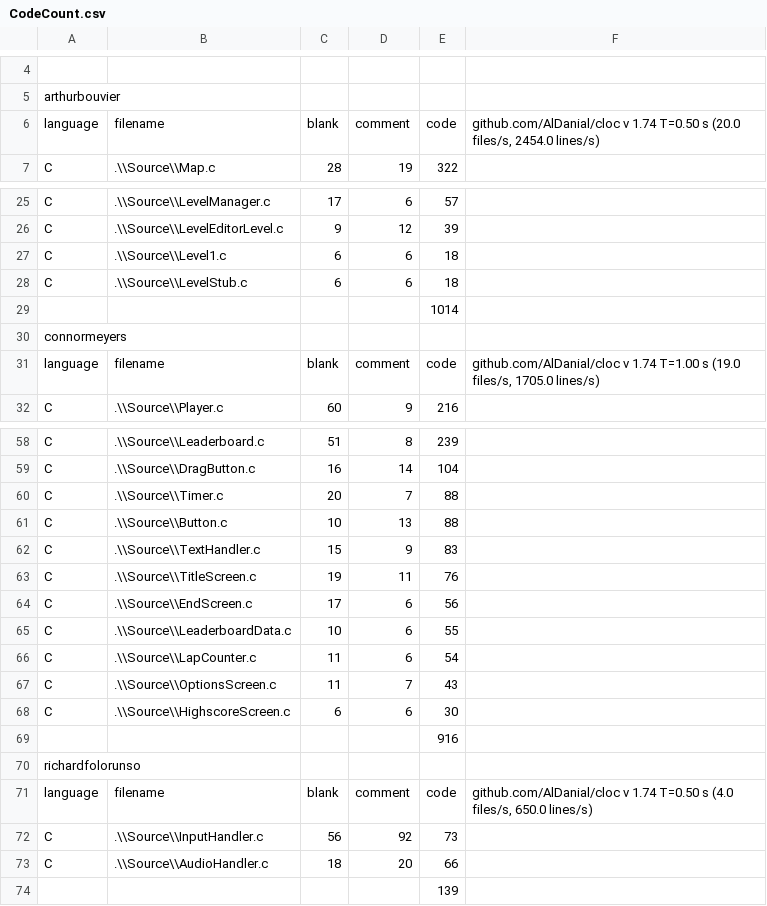
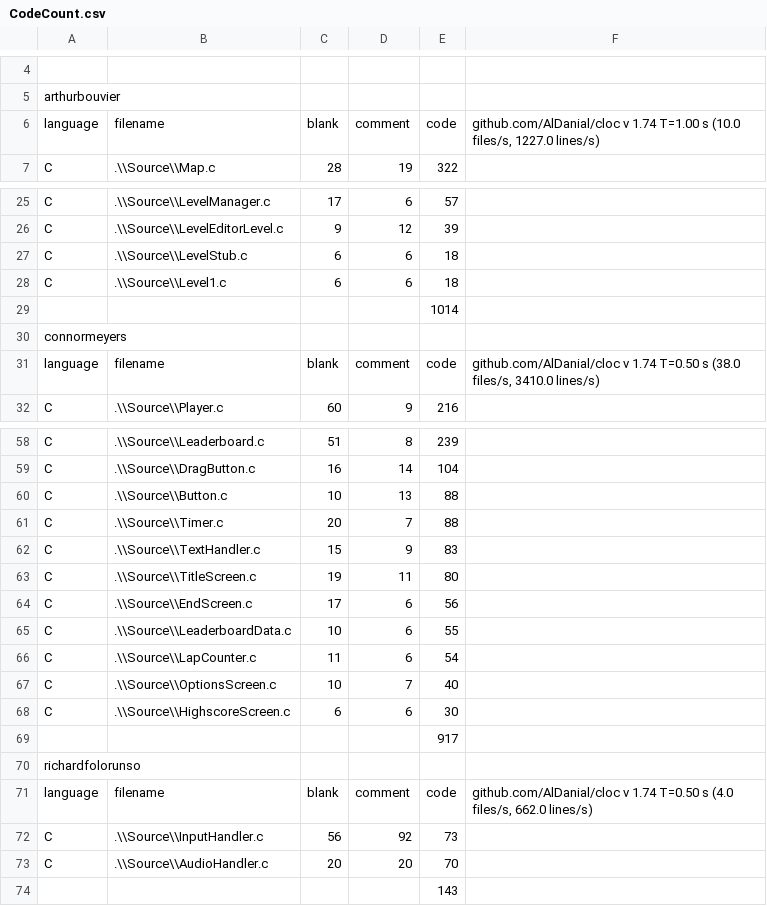
Before and after one commit to Saftur/digipengs, a CSV file: CodeCount.csv, drawn as a sheet; only a part is shown, gaps mark what is left out; the diff covers the shown part only; the diff names each change by its address in the sheet, - before the commit and + after, or states it on an @@ line.

```diff
--- a/CodeCount.csv
+++ b/CodeCount.csv
-F6: …v 1.74 T=0.50 s (20.0 files/s, 2454.0 lines/s)
+F6: …v 1.74 T=1.00 s (10.0 files/s, 1227.0 lines/s)
@@ row 28 moved to row 27: C @@
-F31: …v 1.74 T=1.00 s (19.0 files/s, 1705.0 lines/s)
+F31: …v 1.74 T=0.50 s (38.0 files/s, 3410.0 lines/s)
@@ row 61 moved to row 60: C @@
-E63: 76
+E63: 80
-C67: 11
+C67: 10
-E67: 43
+E67: 40
-E69: 916
+E69: 917
-F71: …(4.0 files/s, 650.0 lines/s)
+F71: …(4.0 files/s, 662.0 lines/s)
-C73: 18
+C73: 20
-E73: 66
+E73: 70
-E74: 139
+E74: 143
```
Also changed, not shown: 2 moved rows elsewhere in this file, 4 other files.
